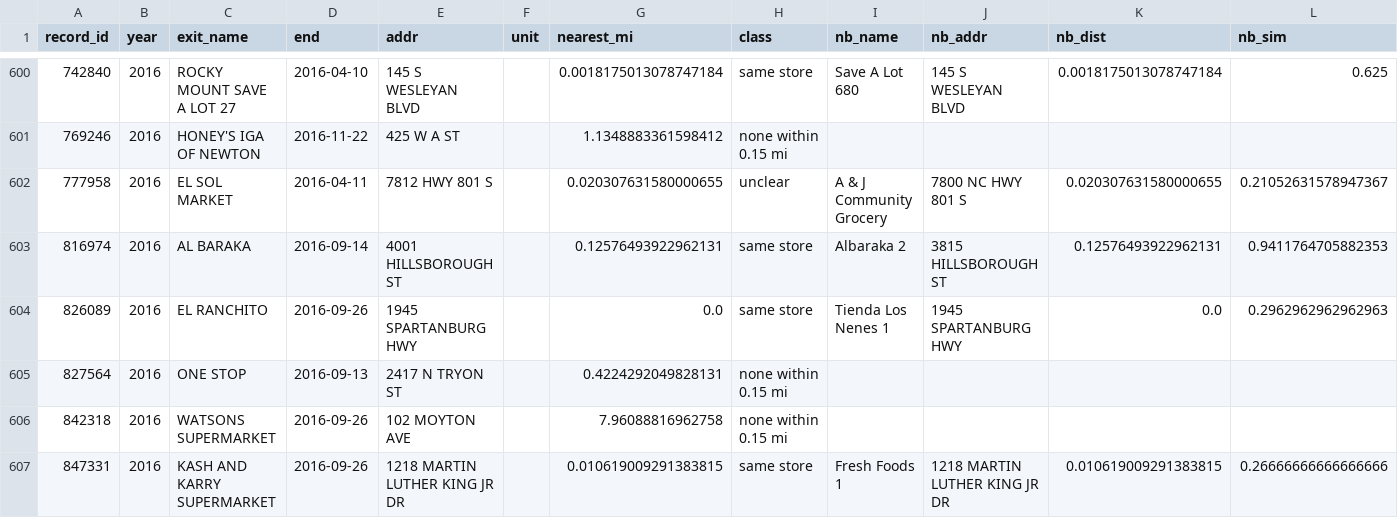
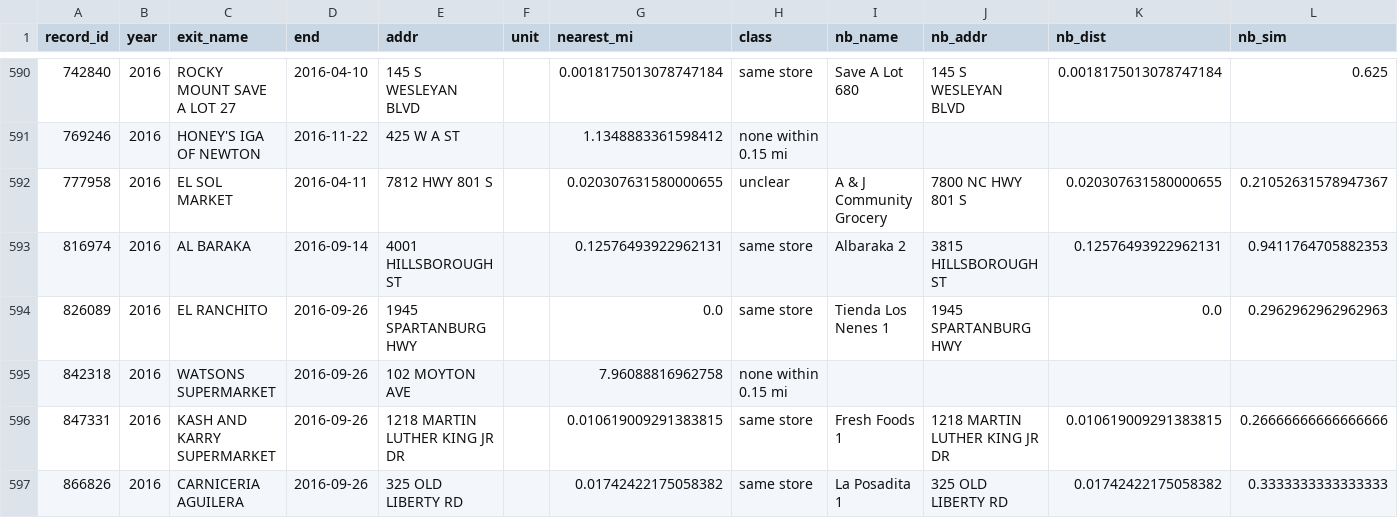
Before and after one commit to jrdn-sentosa/snap-grocery-exits-nc, a CSV file: figures/data/f_exit_neighbor_classes.csv, drawn as a sheet; only a part is shown, gaps mark what is left out; the shorter side is filled out with more unchanged rows; rows hold the shown columns only; the diff covers the shown part only; the diff names each change by its address in the sheet, - before the commit and + after, or states it on an @@ line.

```diff
--- a/figures/data/f_exit_neighbor_classes.csv
+++ b/figures/data/f_exit_neighbor_classes.csv
-row 605: 827564 | 2016 | ONE STOP | 2016-09-13 | 2417 N TRYON ST |  | 0.4224292049828131 | none within 0.15 mi
```
Also changed, not shown: 15 removed rows elsewhere in this file, docs/column_inventory.csv, figures/data/a_yearly_rates.csv, 30 other files.
